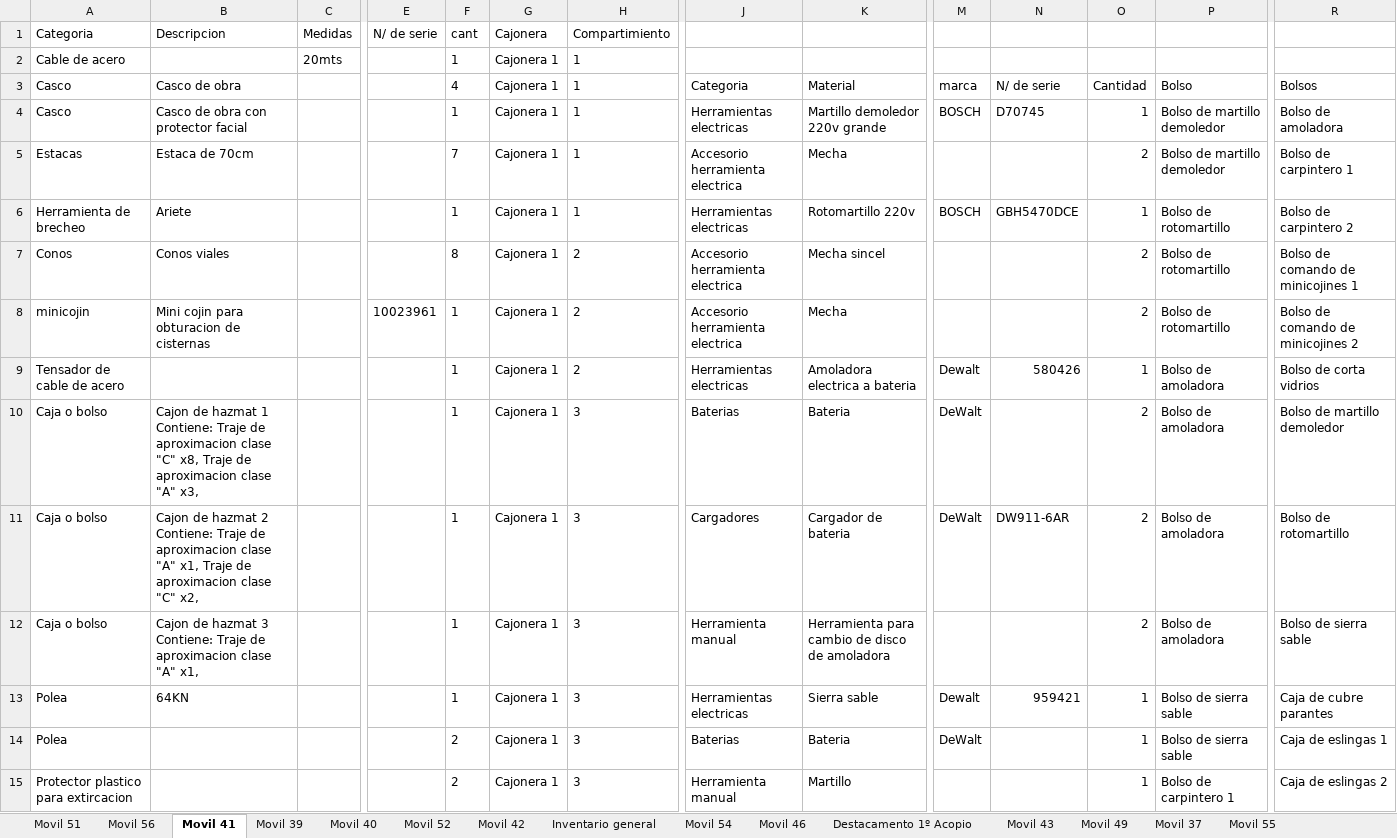
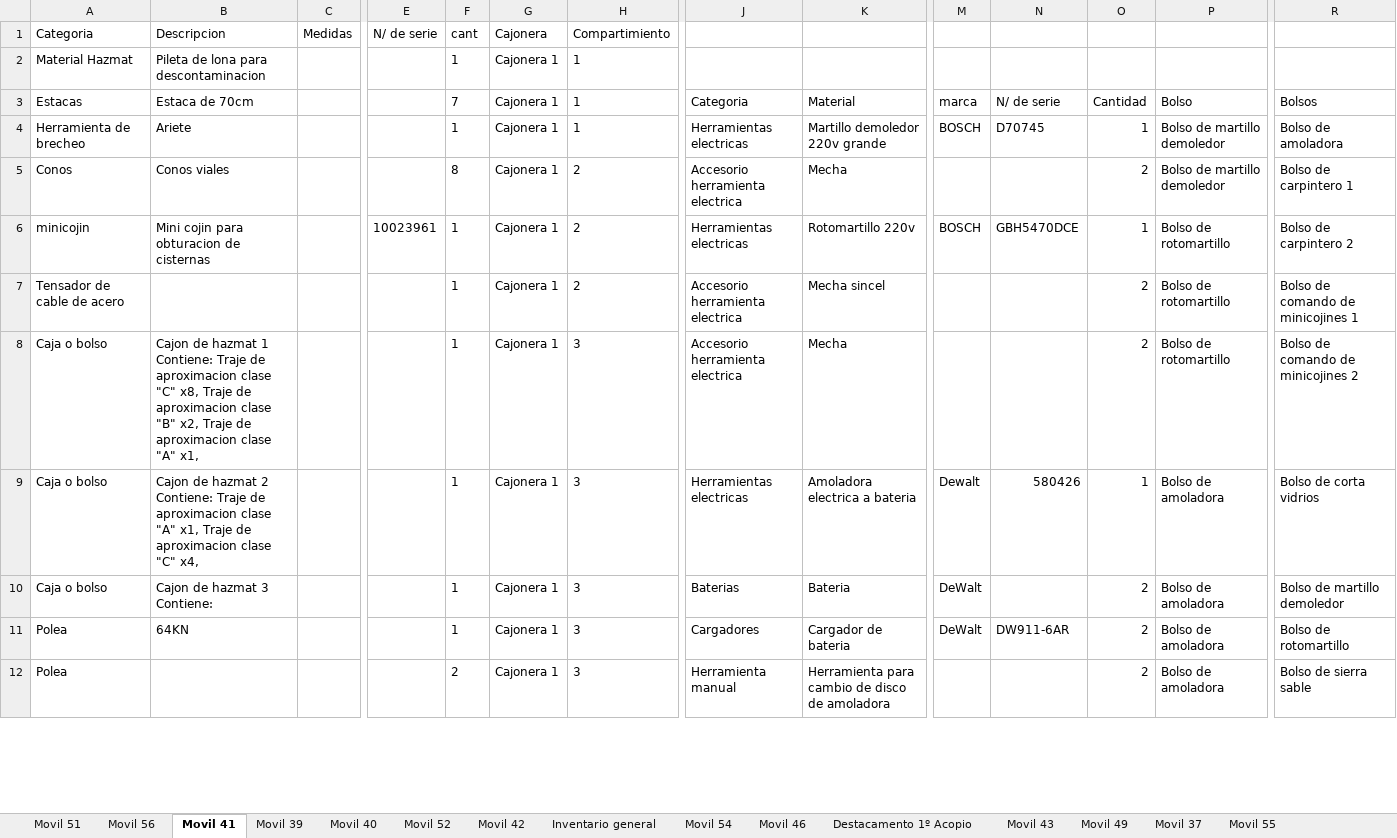
Before and after one commit to martov1/inventarioBros, an Excel workbook: Inventario.xlsm, sheet Movil 41, drawn as a sheet; only a part is shown, gaps mark what is left out; values as stored, in another font and other column widths than the file's, no borders; table styles not drawn; removed rows and columns are numbered as before the commit, all else as after; rows hold the shown columns only; the diff covers the shown part only; the diff names each change by its address in the sheet, - before the commit and + after, or states it on an @@ line.

Commit message:
MOVIL 41: se actualizan cajoneras 1 y cajonera 2

```diff
--- a/Inventario.xlsm (sheet Movil 41)
+++ b/Inventario.xlsm (sheet Movil 41)
-A2 (Categoria): Cable de acero
+A2 (Categoria): Material Hazmat
-B2 (Descripcion): (empty)
+B2 (Descripcion): Pileta de lona para descontaminacion
-C2 (Medidas): 20mts
+C2 (Medidas): (empty)
-A3 (Categoria): Casco
+A3 (Categoria): Estacas
-B3 (Descripcion): Casco de obra
+B3 (Descripcion): Estaca de 70cm
-F3 (cant): 4
+F3 (cant): 7
-A4 (Categoria): Casco
+A4 (Categoria): Herramienta de brecheo
-B4 (Descripcion): Casco de obra con protector facial
+B4 (Descripcion): Ariete
-A5 (Categoria): Estacas
+A5 (Categoria): Conos
-B5 (Descripcion): Estaca de 70cm
+B5 (Descripcion): Conos viales
-F5 (cant): 7
+F5 (cant): 8
-H5:H6 (Compartimiento): 1
+H5:H6 (Compartimiento): 2
-A6 (Categoria): Herramienta de brecheo
+A6 (Categoria): minicojin
-B6 (Descripcion): Ariete
+B6 (Descripcion): Mini cojin para obturacion de cisternas
-E6 (N/ de serie): (empty)
+E6 (N/ de serie): 10023961
-A7 (Categoria): Conos
+A7 (Categoria): Tensador de cable de acero
-B7 (Descripcion): Conos viales
+B7 (Descripcion): (empty)
-F7 (cant): 8
+F7 (cant): 1
-A8 (Categoria): minicojin
+A8 (Categoria): Caja o bolso
-B8 (Descripcion): Mini cojin para obturacion de cisternas
+B8 (Descripcion): Cajon de hazmat 1 Contiene: Traje de aproximacion clase "C" x8, Traje de aproximacion clase "B" x2, Traje de aproximacion clase "A" x1,
-E8 (N/ de serie): 10023961
+E8 (N/ de serie): (empty)
-H8:H9 (Compartimiento): 2
+H8:H9 (Compartimiento): 3
-A9 (Categoria): Tensador de cable de acero
+A9 (Categoria): Caja o bolso
-B9 (Descripcion): (empty)
+B9 (Descripcion): Cajon de hazmat 2 Contiene: Traje de aproximacion clase "A" x1, Traje de aproximacion clase "C" x4,
-B10 (Descripcion): …de hazmat 1 Contiene: Traje de aproximacion clase "C" x8, Traje de aproximacion clase "A" x3,
+B10 (Descripcion): …de hazmat 3 Contiene:
-A11:A12 (Categoria): Caja o bolso
+A11:A12 (Categoria): Polea
-B11 (Descripcion): Cajon de hazmat 2 Contiene: Traje de aproximacion clase "A" x1, Traje de aproximacion clase "C" x2,
+B11 (Descripcion): 64KN
-B12 (Descripcion): Cajon de hazmat 3 Contiene: Traje de aproximacion clase "A" x1,
+B12 (Descripcion): (empty)
-F12 (cant): 1
+F12 (cant): 2
-row 13: Polea | 64KN |  |  | 1 | Cajonera 1 | 3 | Herramientas electricas | Sierra sable | Dewalt | 959421 | 1 | Bolso de sierra sable | Caja de cubre parantes
-row 14: Polea |  |  |  | 2 | Cajonera 1 | 3 | Baterias | Bateria | DeWalt |  | 1 | Bolso de sierra sable | Caja de eslingas 1
-row 15: Protector plastico para extircacion |  |  |  | 2 | Cajonera 1 | 3 | Herramienta manual | Martillo |  |  | 1 | Bolso de carpintero 1 | Caja de eslingas 2
```
Also changed, not shown: other rows of this sheet, sheet Configuracion.
